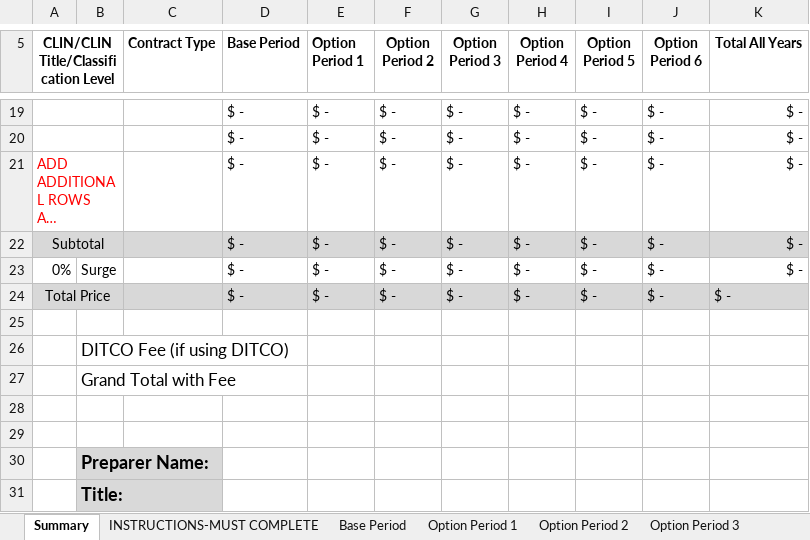
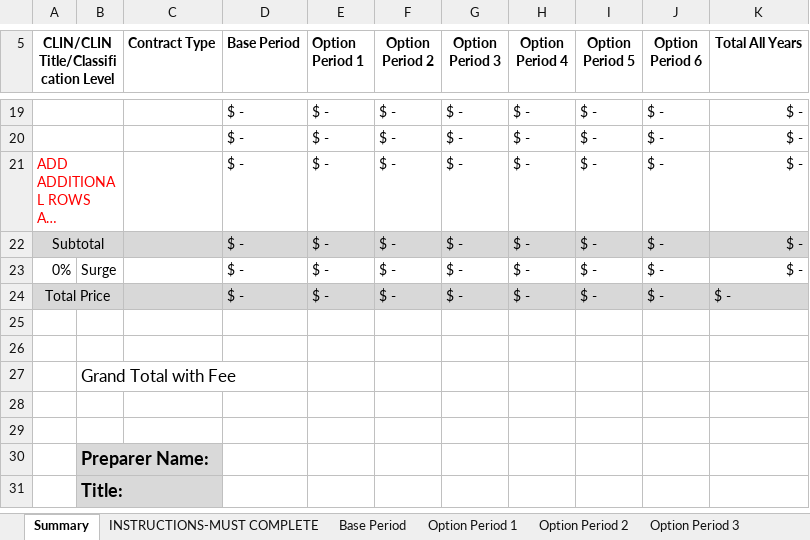
Before and after one commit to dod-ccpo/atat-web-api, an Excel workbook: document-generation/templates/igce-template.xlsx, sheet Summary, drawn as a sheet; only a part is shown, gaps mark what is left out; long unchanged cells end in …; values as stored, in another font and other column widths than the file's, no borders; conditional formats not drawn; the diff names each change by its address in the sheet, - before the commit and + after, or states it on an @@ line.

Commit message:
Update igce-template.xlsx to remove B26 Ditco Fee Cell default value...
B26 is filled in by the igce-docgen script, no need to set a default value
for it.

```diff
--- a/document-generation/templates/igce-template.xlsx (sheet Summary)
+++ b/document-generation/templates/igce-template.xlsx (sheet Summary)
-B26: DITCO Fee (if using DITCO)
+B26: (empty)
```
